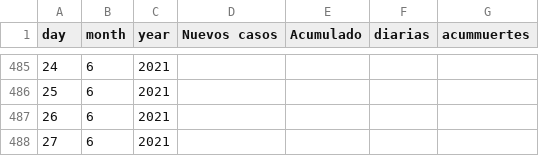
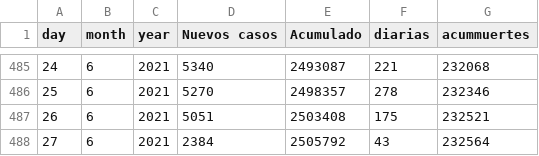
Before and after one commit to claudiodanielpc/covid19, a CSV file: mxcovid19.csv, drawn as a sheet; only a part is shown, gaps mark what is left out; the diff covers the shown part only.

```diff
--- a/mxcovid19.csv
+++ b/mxcovid19.csv
@@ -485,4 +485,4 @@ day,month,year,Nuevos casos,Acumulado,diarias,acummuertes
-24,6,2021,,,,
-25,6,2021,,,,
-26,6,2021,,,,
-27,6,2021,,,,
+24,6,2021,5340,2493087,221,232068
+25,6,2021,5270,2498357,278,232346
+26,6,2021,5051,2503408,175,232521
+27,6,2021,2384,2505792,43,232564
```
Also changed, not shown: 32 edited cells elsewhere in this file.
